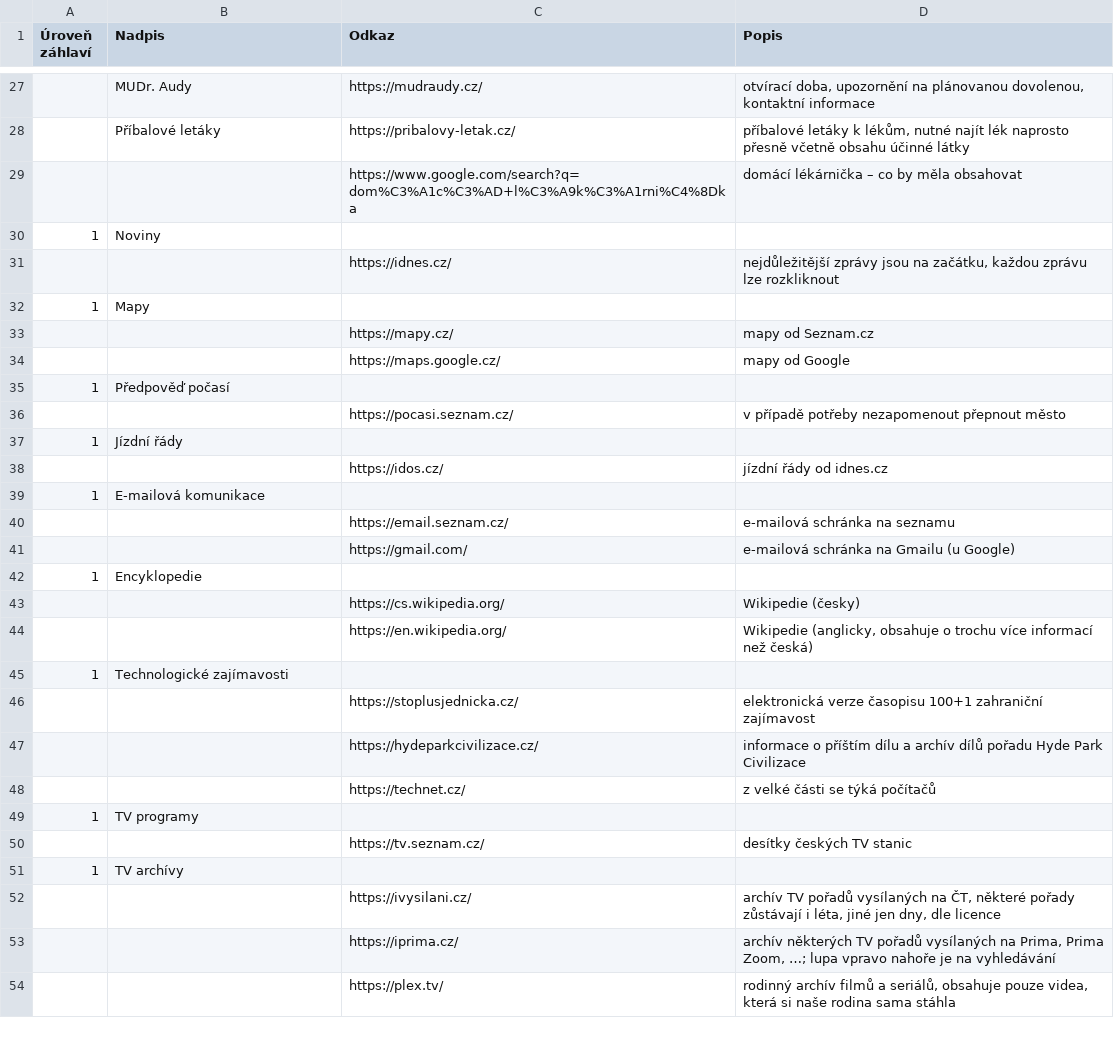
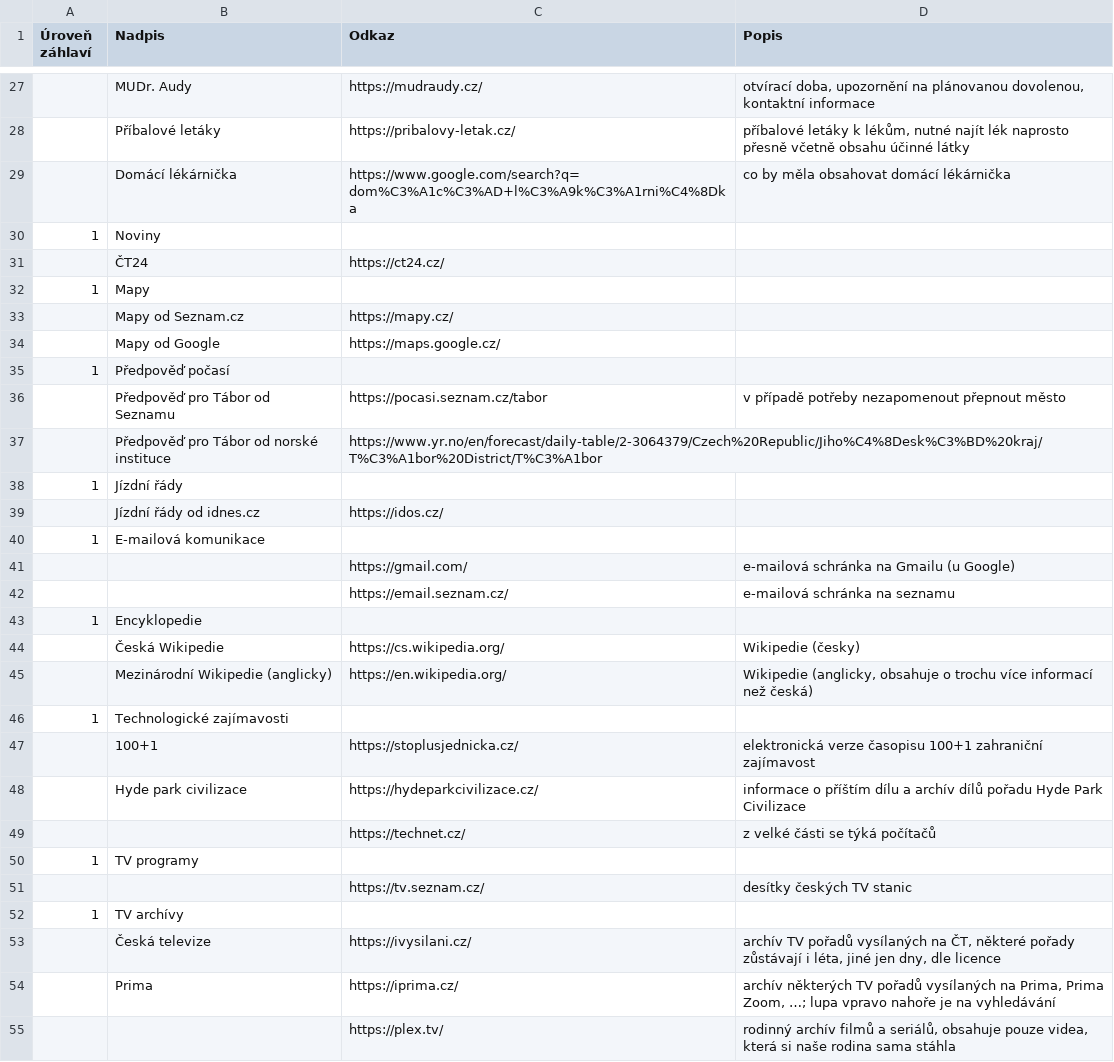
Before and after one commit to kratocz/website-parents, a TSV file: public/websiteSections.tsv, drawn as a sheet; only a part is shown, gaps mark what is left out; the diff covers the shown part only.

Commit message:
websiteSections.tsv: links improved

```diff
--- a/public/websiteSections.tsv
+++ b/public/websiteSections.tsv
@@ -28,21 +28,22 @@
 	Příbalové letáky	https://pribalovy-letak.cz/	příbalové letáky k lékům, nutné najít lék naprosto přesně včetně obsahu účinné látky
-		https://www.google.com/search?q=dom%C3%A1c%C3%AD+l%C3%A9k%C3%A1rni%C4%8Dka	domácí lékárnička – co by měla obsahovat
+	Domácí lékárnička	https://www.google.com/search?q=dom%C3%A1c%C3%AD+l%C3%A9k%C3%A1rni%C4%8Dka	co by měla obsahovat domácí lékárnička
 1	Noviny		
-		https://idnes.cz/	nejdůležitější zprávy jsou na začátku, každou zprávu lze rozkliknout
+	ČT24	https://ct24.cz/	
 1	Mapy		
-		https://mapy.cz/	mapy od Seznam.cz
-		https://maps.google.cz/	mapy od Google
+	Mapy od Seznam.cz	https://mapy.cz/	
+	Mapy od Google	https://maps.google.cz/	
 1	Předpověď počasí		
-		https://pocasi.seznam.cz/	v případě potřeby nezapomenout přepnout město
+	Předpověď pro Tábor od Seznamu	https://pocasi.seznam.cz/tabor	v případě potřeby nezapomenout přepnout město
+	Předpověď pro Tábor od norské instituce	https://www.yr.no/en/forecast/daily-table/2-3064379/Czech%20Republic/Jiho%C4%8Desk%C3%BD%20kraj/T%C3%A1bor%20District/T%C3%A1bor	
 1	Jízdní řády		
-		https://idos.cz/	jízdní řády od idnes.cz
+	Jízdní řády od idnes.cz	https://idos.cz/	
 1	E-mailová komunikace		
+		https://gmail.com/	e-mailová schránka na Gmailu (u Google)
 		https://email.seznam.cz/	e-mailová schránka na seznamu
-		https://gmail.com/	e-mailová schránka na Gmailu (u Google)
 1	Encyklopedie		
-		https://cs.wikipedia.org/	Wikipedie (česky)
-		https://en.wikipedia.org/	Wikipedie (anglicky, obsahuje o trochu více informací než česká)
+	Česká Wikipedie	https://cs.wikipedia.org/	Wikipedie (česky)
+	Mezinárodní Wikipedie (anglicky)	https://en.wikipedia.org/	Wikipedie (anglicky, obsahuje o trochu více informací než česká)
 1	Technologické zajímavosti		
-		https://stoplusjednicka.cz/	elektronická verze časopisu 100+1 zahraniční zajímavost
-		https://hydeparkcivilizace.cz/	informace o příštím dílu a archív dílů pořadu Hyde Park Civilizace
+	100+1	https://stoplusjednicka.cz/	elektronická verze časopisu 100+1 zahraniční zajímavost
+	Hyde park civilizace	https://hydeparkcivilizace.cz/	informace o příštím dílu a archív dílů pořadu Hyde Park Civilizace
 		https://technet.cz/	z velké části se týká počítačů
@@ -51,4 +52,4 @@
 1	TV archívy		
-		https://ivysilani.cz/	archív TV pořadů vysílaných na ČT, některé pořady zůstávají i léta, jiné jen dny, dle licence
-		https://iprima.cz/	 archív některých TV pořadů vysílaných na Prima, Prima Zoom, …; lupa vpravo nahoře je na vyhledávání
+	Česká televize	https://ivysilani.cz/	archív TV pořadů vysílaných na ČT, některé pořady zůstávají i léta, jiné jen dny, dle licence
+	Prima	https://iprima.cz/	 archív některých TV pořadů vysílaných na Prima, Prima Zoom, …; lupa vpravo nahoře je na vyhledávání
 		https://plex.tv/	rodinný archív filmů a seriálů, obsahuje pouze videa, která si naše rodina sama stáhla
```
Also changed, not shown: 7 edited cells elsewhere in this file, 1 other file.
